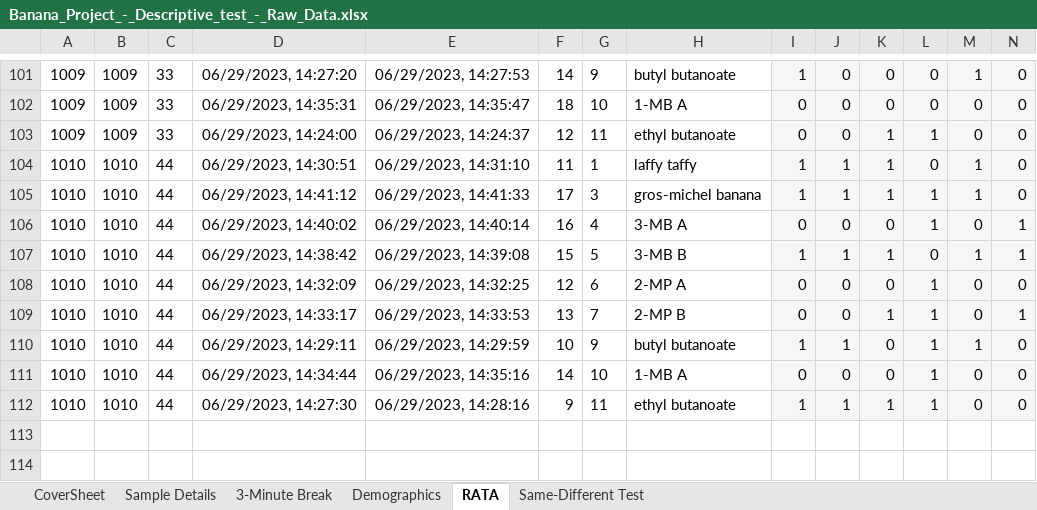
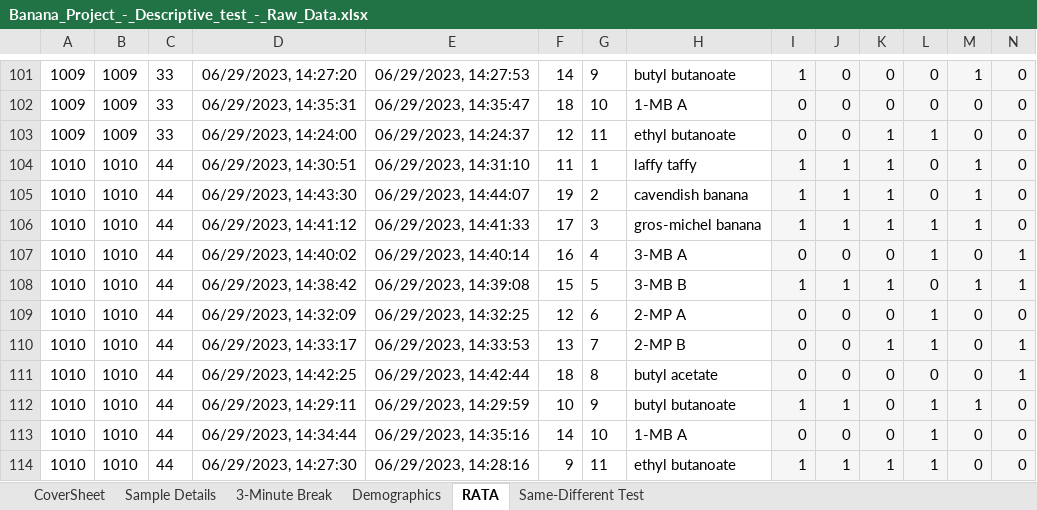
Before and after one commit to emayhew/Banana, an Excel workbook: data/Banana_Project_-_Descriptive_test_-_Raw_Data.xlsx, sheet RATA, drawn as a sheet; only a part is shown, gaps mark what is left out; values as stored, in another font and other column widths than the file's, no borders; rows hold the shown columns only; the diff names each change by its address in the sheet, - before the commit and + after, or states it on an @@ line.

```diff
--- a/data/Banana_Project_-_Descriptive_test_-_Raw_Data.xlsx (sheet RATA)
+++ b/data/Banana_Project_-_Descriptive_test_-_Raw_Data.xlsx (sheet RATA)
+row 105: 1010 | 1010 | 44 | 06/29/2023, 14:43:30 | 06/29/2023, 14:44:07 | 19 | 2 | cavendish banana | 1 | 1 | 1 | 0 | 1 | 0
+row 111: 1010 | 1010 | 44 | 06/29/2023, 14:42:25 | 06/29/2023, 14:42:44 | 18 | 8 | butyl acetate | 0 | 0 | 0 | 0 | 0 | 1
```
Also changed, not shown: sheet Same-Different Test, sheet CoverSheet, sheet Demographics, 2 other files.
